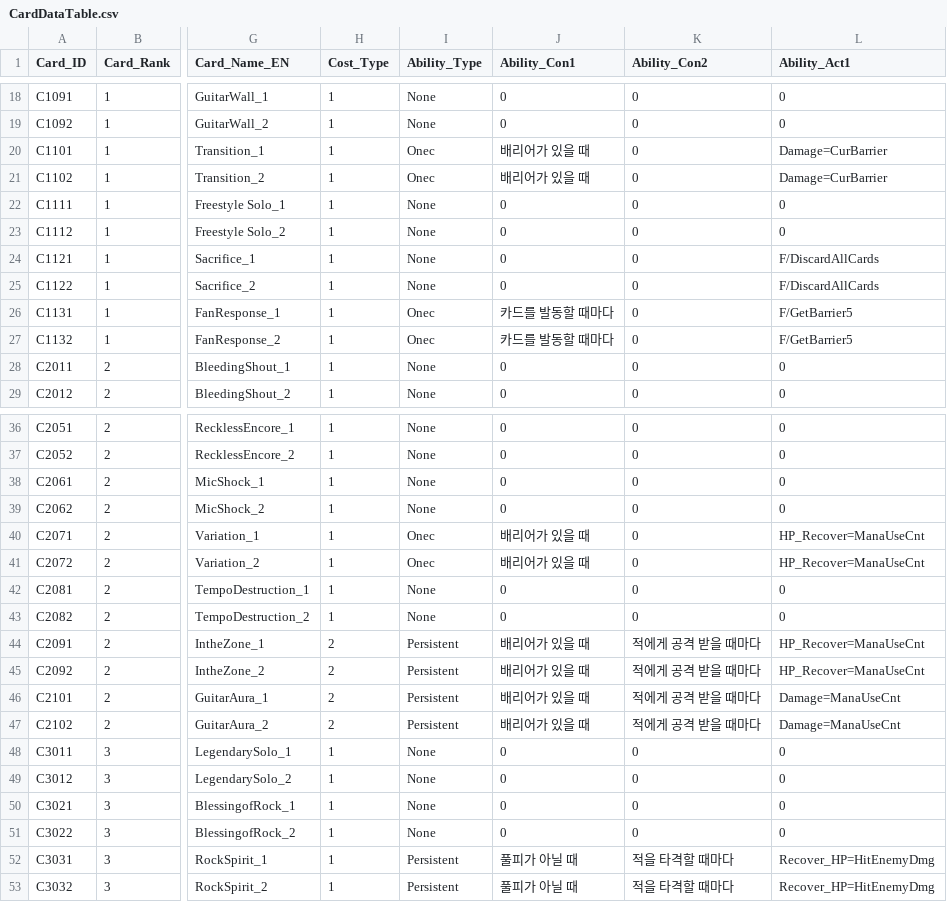
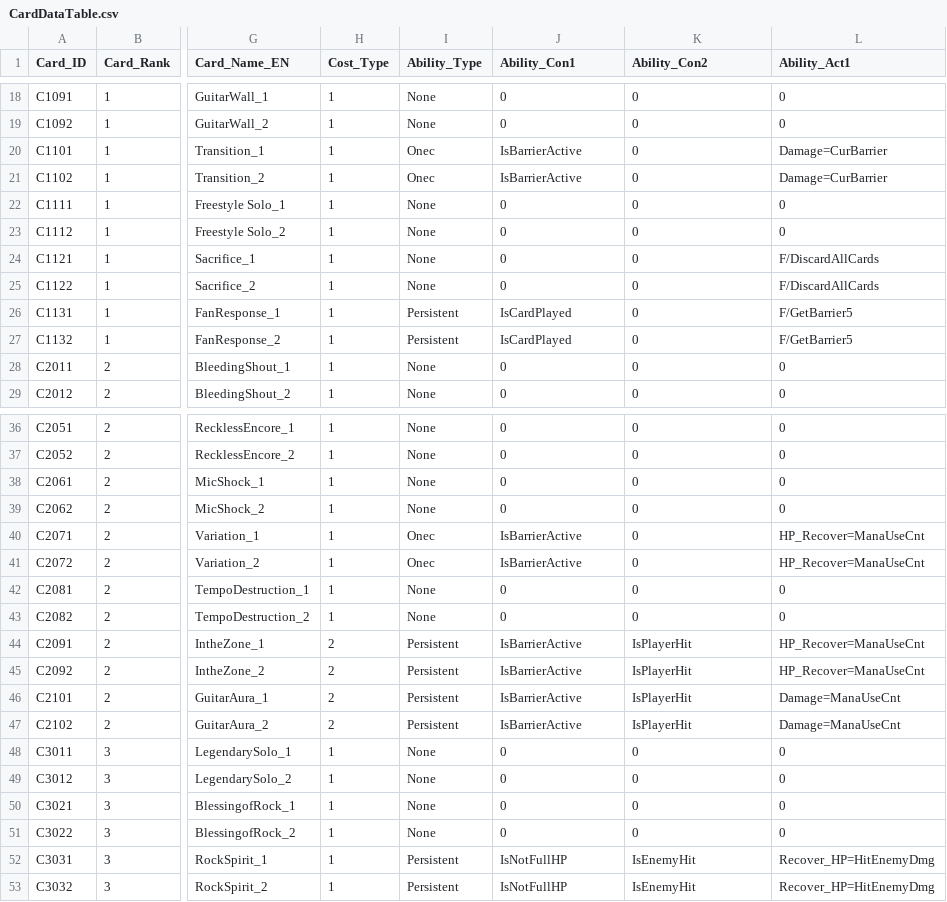
Before and after one commit to ehdgus36/CK2025_Project, a CSV file: Assets/Resources/DataTable/CardDataTable.csv, drawn as a sheet; only a part is shown, gaps mark what is left out; the diff names each change by its address in the sheet, - before the commit and + after, or states it on an @@ line.

```diff
--- a/Assets/Resources/DataTable/CardDataTable.csv
+++ b/Assets/Resources/DataTable/CardDataTable.csv
-J20:J21 (Ability_Con1): 배리어가 있을 때
+J20:J21 (Ability_Con1): IsBarrierActive
-I26:I27 (Ability_Type): Onec
+I26:I27 (Ability_Type): Persistent
-J26:J27 (Ability_Con1): 카드를 발동할 때마다
+J26:J27 (Ability_Con1): IsCardPlayed
-J40:J41 (Ability_Con1): 배리어가 있을 때
+J40:J41 (Ability_Con1): IsBarrierActive
-J44:J47 (Ability_Con1): 배리어가 있을 때
+J44:J47 (Ability_Con1): IsBarrierActive
-K44:K47 (Ability_Con2): 적에게 공격 받을 때마다
+K44:K47 (Ability_Con2): IsPlayerHit
-J52:J53 (Ability_Con1): 풀피가 아닐 때
+J52:J53 (Ability_Con1): IsNotFullHP
-K52:K53 (Ability_Con2): 적을 타격할 때마다
+K52:K53 (Ability_Con2): IsEnemyHit
```
Also changed, not shown: 11 other files.
